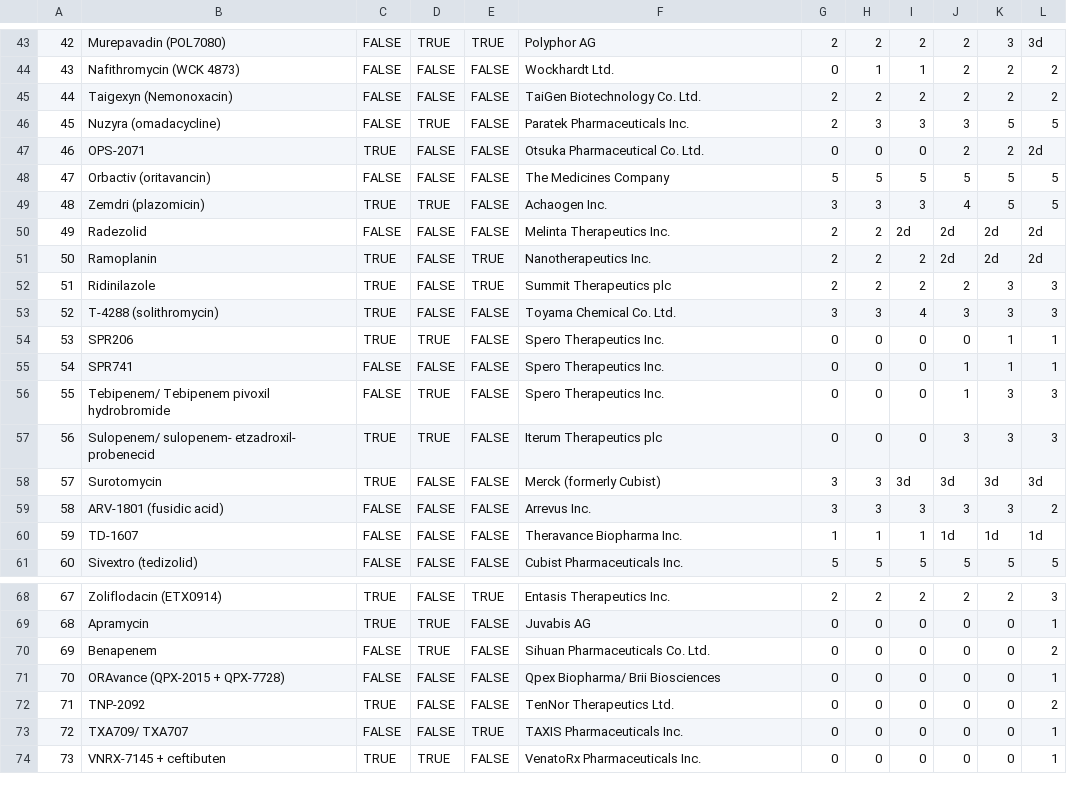
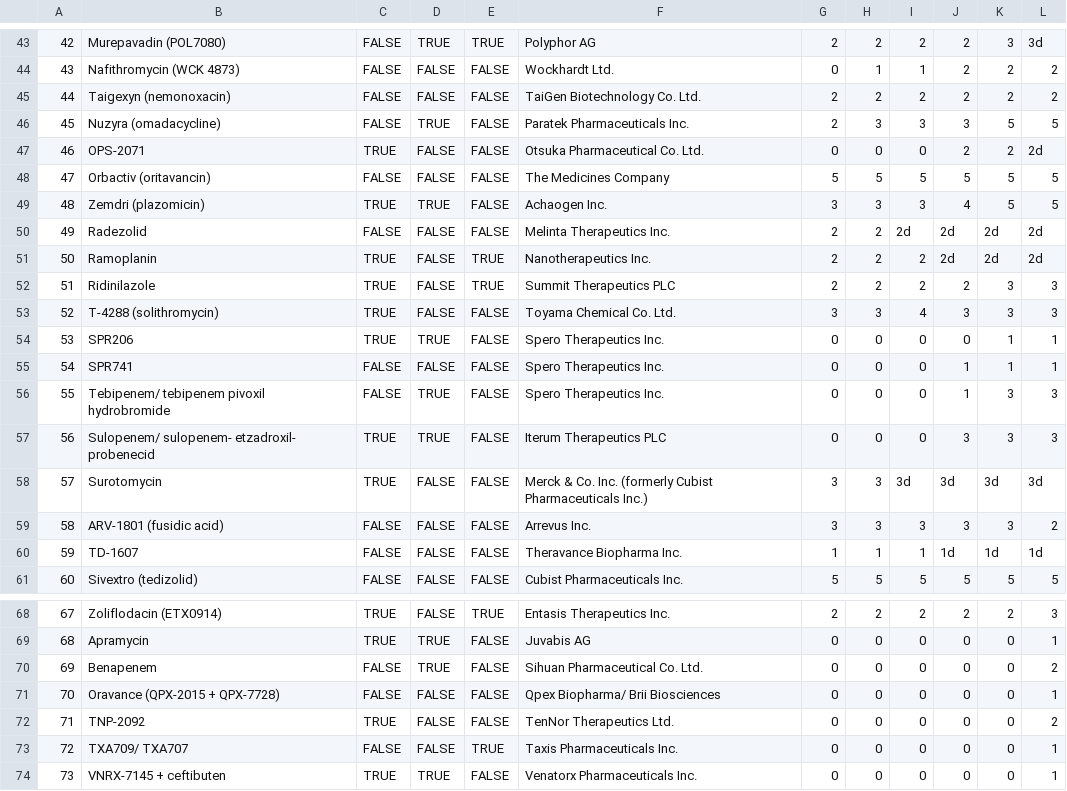
Before and after one commit to pewtrusts/abx, a CSV file: src/data/abx-data.csv, drawn as a sheet; only a part is shown, gaps mark what is left out; the diff covers the shown part only.

```diff
--- a/src/data/abx-data.csv
+++ b/src/data/abx-data.csv
@@ -44,3 +44,3 @@
 43,Nafithromycin (WCK 4873),FALSE,FALSE,FALSE,Wockhardt Ltd.,0,1,1,2,2,2
-44,Taigexyn (Nemonoxacin),FALSE,FALSE,FALSE,TaiGen Biotechnology Co. Ltd.,2,2,2,2,2,2
+44,Taigexyn (nemonoxacin),FALSE,FALSE,FALSE,TaiGen Biotechnology Co. Ltd.,2,2,2,2,2,2
 45,Nuzyra (omadacycline),FALSE,TRUE,FALSE,Paratek Pharmaceuticals Inc.,2,3,3,3,5,5
@@ -51,3 +51,3 @@
 50,Ramoplanin,TRUE,FALSE,TRUE,Nanotherapeutics Inc.,2,2,2,2d,2d,2d
-51,Ridinilazole,TRUE,FALSE,TRUE,Summit Therapeutics plc,2,2,2,2,3,3
+51,Ridinilazole,TRUE,FALSE,TRUE,Summit Therapeutics PLC,2,2,2,2,3,3
 52,T-4288 (solithromycin),TRUE,FALSE,FALSE,Toyama Chemical Co. Ltd.,3,3,4,3,3,3
@@ -55,5 +55,5 @@
 54,SPR741,FALSE,FALSE,FALSE,Spero Therapeutics Inc.,0,0,0,1,1,1
-55,Tebipenem/ Tebipenem pivoxil hydrobromide,FALSE,TRUE,FALSE,Spero Therapeutics Inc.,0,0,0,1,3,3
-56,Sulopenem/ sulopenem- etzadroxil- probenecid,TRUE,TRUE,FALSE,Iterum Therapeutics plc,0,0,0,3,3,3
-57,Surotomycin,TRUE,FALSE,FALSE,Merck (formerly Cubist),3,3,3d,3d,3d,3d
+55,Tebipenem/ tebipenem pivoxil hydrobromide,FALSE,TRUE,FALSE,Spero Therapeutics Inc.,0,0,0,1,3,3
+56,Sulopenem/ sulopenem- etzadroxil- probenecid,TRUE,TRUE,FALSE,Iterum Therapeutics PLC,0,0,0,3,3,3
+57,Surotomycin,TRUE,FALSE,FALSE,Merck & Co. Inc. (formerly Cubist Pharmaceuticals Inc.),3,3,3d,3d,3d,3d
 58,ARV-1801 (fusidic acid),FALSE,FALSE,FALSE,Arrevus Inc.,3,3,3,3,3,2
@@ -69,6 +69,6 @@
 68,Apramycin,TRUE,TRUE,FALSE,Juvabis AG,0,0,0,0,0,1
-69,Benapenem,FALSE,TRUE,FALSE,Sihuan Pharmaceuticals Co. Ltd.,0,0,0,0,0,2
-70,ORAvance (QPX-2015 + QPX-7728),FALSE,FALSE,FALSE,Qpex Biopharma/ Brii Biosciences,0,0,0,0,0,1
+69,Benapenem,FALSE,TRUE,FALSE,Sihuan Pharmaceutical Co. Ltd.,0,0,0,0,0,2
+70,Oravance (QPX-2015 + QPX-7728),FALSE,FALSE,FALSE,Qpex Biopharma/ Brii Biosciences,0,0,0,0,0,1
 71,TNP-2092,TRUE,FALSE,FALSE,TenNor Therapeutics Ltd.,0,0,0,0,0,2
-72,TXA709/ TXA707,FALSE,FALSE,TRUE,TAXIS Pharmaceuticals Inc.,0,0,0,0,0,1
-73,VNRX-7145 + ceftibuten,TRUE,TRUE,FALSE,VenatoRx Pharmaceuticals Inc.,0,0,0,0,0,1
+72,TXA709/ TXA707,FALSE,FALSE,TRUE,Taxis Pharmaceuticals Inc.,0,0,0,0,0,1
+73,VNRX-7145 + ceftibuten,TRUE,TRUE,FALSE,Venatorx Pharmaceuticals Inc.,0,0,0,0,0,1
```
Also changed, not shown: 13 edited cells elsewhere in this file, 3 other files.
